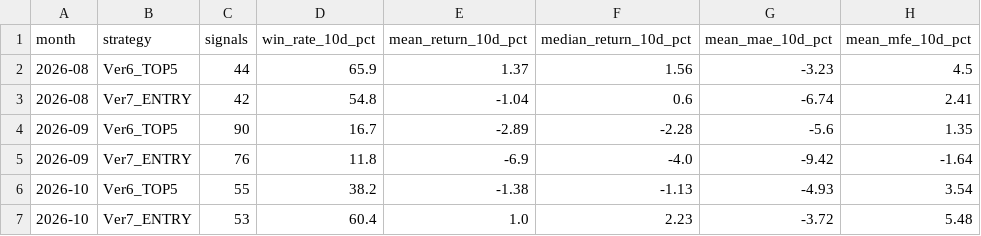
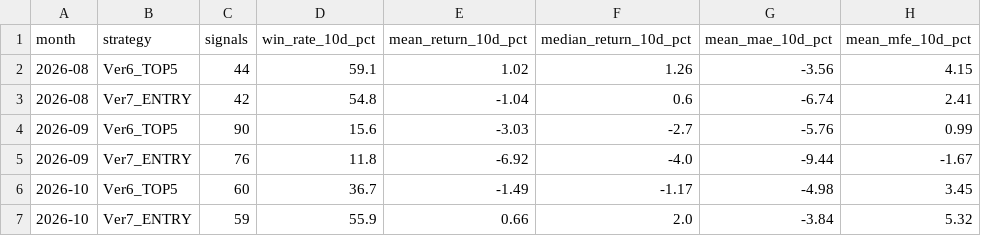
Before and after one commit to izumi7139-ai/nikkei225-line-bot, a CSV file: data/performance_summary.csv, drawn as a sheet.

```diff
--- a/data/performance_summary.csv
+++ b/data/performance_summary.csv
@@ -1,7 +1,7 @@
 month,strategy,signals,win_rate_10d_pct,mean_return_10d_pct,median_return_10d_pct,mean_mae_10d_pct,mean_mfe_10d_pct
-2026-08,Ver6_TOP5,44,65.9,1.37,1.56,-3.23,4.5
+2026-08,Ver6_TOP5,44,59.1,1.02,1.26,-3.56,4.15
 2026-08,Ver7_ENTRY,42,54.8,-1.04,0.6,-6.74,2.41
-2026-09,Ver6_TOP5,90,16.7,-2.89,-2.28,-5.6,1.35
-2026-09,Ver7_ENTRY,76,11.8,-6.9,-4.0,-9.42,-1.64
-2026-10,Ver6_TOP5,55,38.2,-1.38,-1.13,-4.93,3.54
-2026-10,Ver7_ENTRY,53,60.4,1.0,2.23,-3.72,5.48
+2026-09,Ver6_TOP5,90,15.6,-3.03,-2.7,-5.76,0.99
+2026-09,Ver7_ENTRY,76,11.8,-6.92,-4.0,-9.44,-1.67
+2026-10,Ver6_TOP5,60,36.7,-1.49,-1.17,-4.98,3.45
+2026-10,Ver7_ENTRY,59,55.9,0.66,2.0,-3.84,5.32
```
Also changed, not shown: data/signal_master.csv, reports/monthly/performance_summary.csv, 4 other files.
